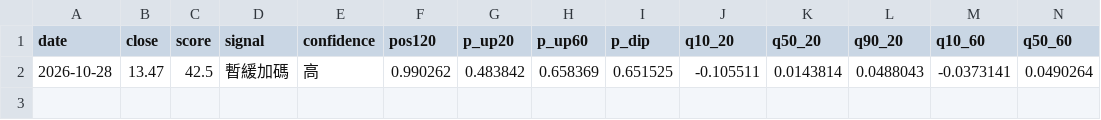
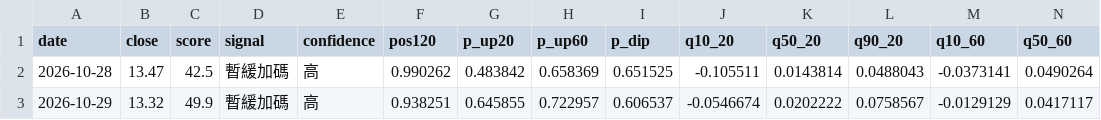
Before and after one commit to SimonNien2004/Stock00940, a CSV file: data/predictions.csv, drawn as a sheet; only a part is shown; rows hold the shown columns only; the diff names each change by its address in the sheet, - before the commit and + after, or states it on an @@ line.

```diff
--- a/data/predictions.csv
+++ b/data/predictions.csv
+row 3: 2026-10-29 | 13.32 | 49.9 | 暫緩加碼 | 高 | 0.938251 | 0.645855 | 0.722957 | 0.606537 | -0.0546674 | 0.0202222 | 0.0758567 | -0.0129129 | 0.0417117
```
Also changed, not shown: data/raw/inst.csv, data/raw/price.csv, 6 other files.
